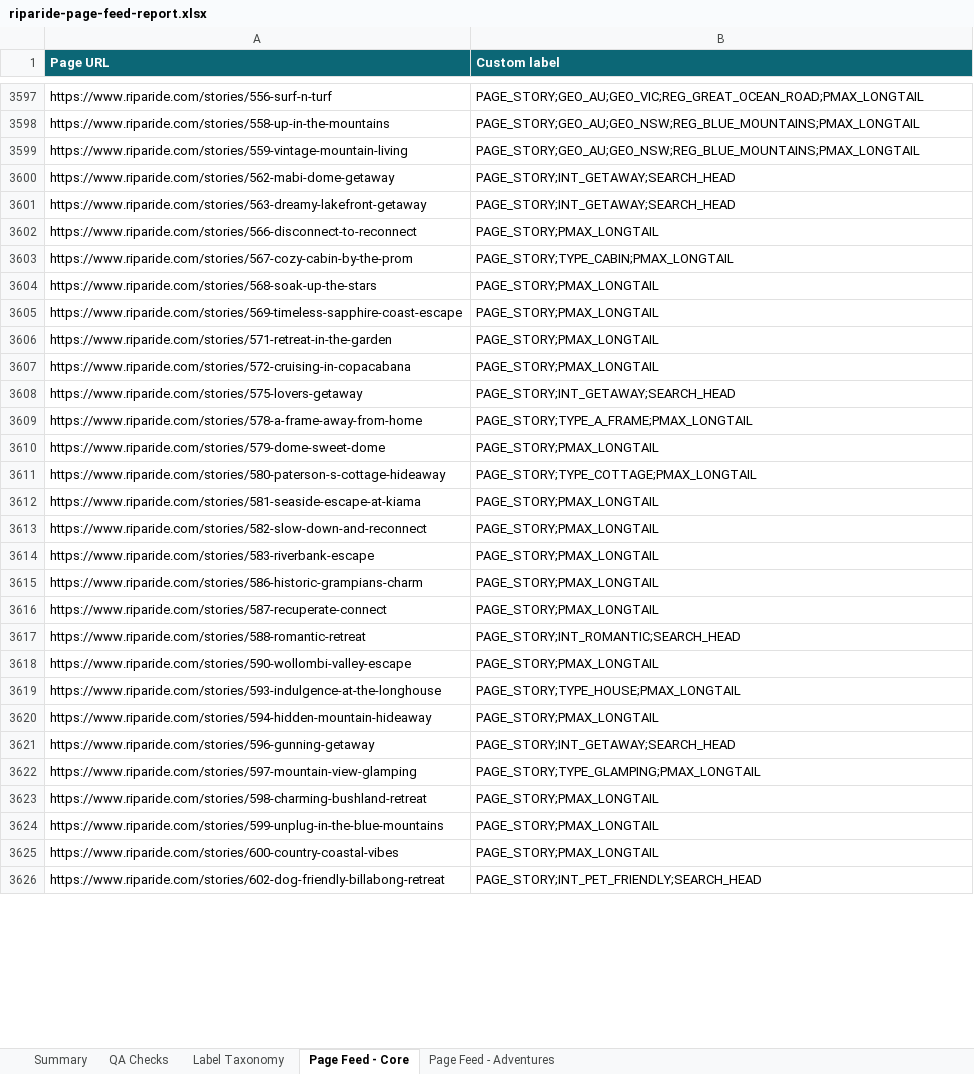
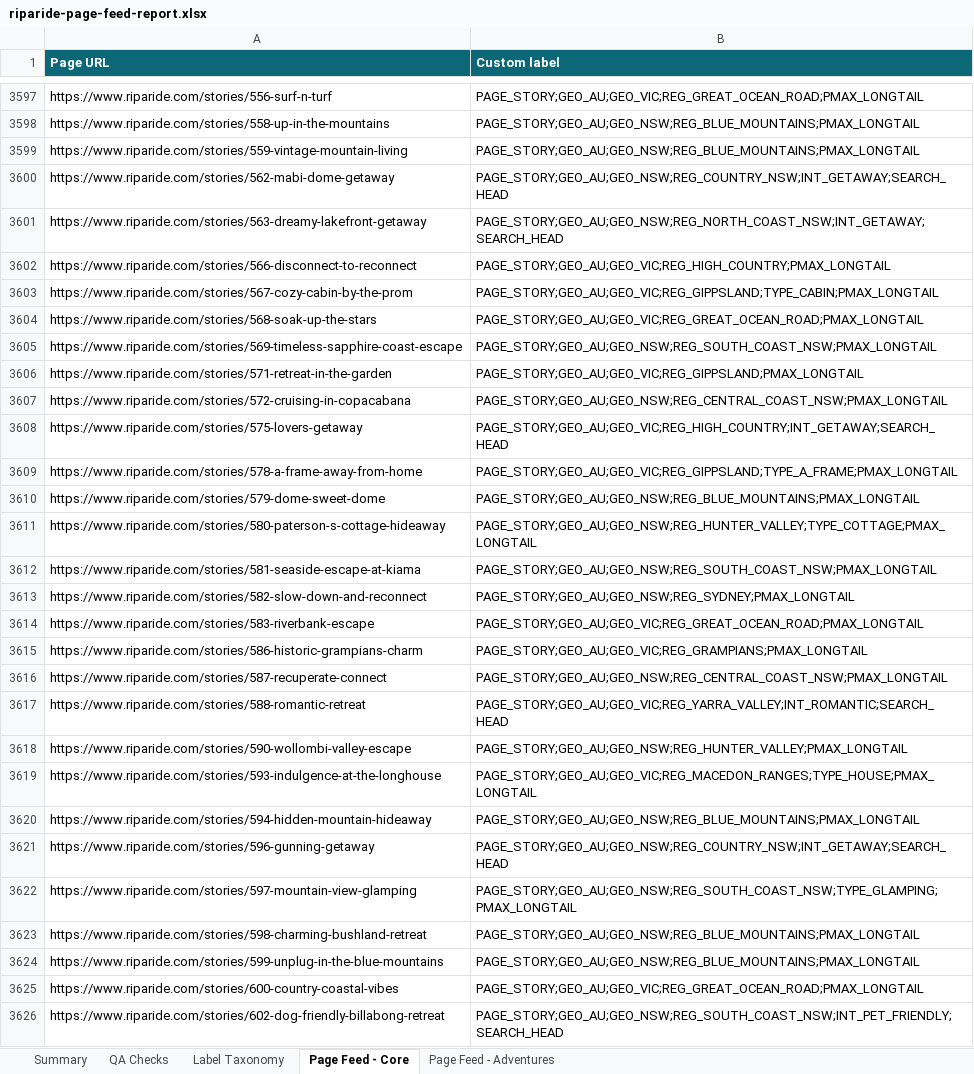
Before and after one commit to snr-growth/riparide-Page-Feeds-listings, an Excel workbook: reports/riparide-page-feed-report.xlsx, sheet Page Feed - Core, drawn as a sheet; only a part is shown, gaps mark what is left out; values as stored, in another font and other column widths than the file's, no borders; the diff covers the shown part only; the diff names each change by its address in the sheet, - before the commit and + after, or states it on an @@ line.

```diff
--- a/reports/riparide-page-feed-report.xlsx (sheet Page Feed - Core)
+++ b/reports/riparide-page-feed-report.xlsx (sheet Page Feed - Core)
-B3600 (Custom label): PAGE_STORY;INT_GETAWAY;SEARCH_HEAD
+B3600 (Custom label): PAGE_STORY;GEO_AU;GEO_NSW;REG_COUNTRY_NSW;INT_GETAWAY;SEARCH_HEAD
-B3601 (Custom label): PAGE_STORY;INT_GETAWAY;SEARCH_HEAD
+B3601 (Custom label): PAGE_STORY;GEO_AU;GEO_NSW;REG_NORTH_COAST_NSW;INT_GETAWAY;SEARCH_HEAD
-B3602 (Custom label): PAGE_STORY;PMAX_LONGTAIL
+B3602 (Custom label): PAGE_STORY;GEO_AU;GEO_VIC;REG_HIGH_COUNTRY;PMAX_LONGTAIL
-B3603 (Custom label): PAGE_STORY;TYPE_CABIN;PMAX_LONGTAIL
+B3603 (Custom label): PAGE_STORY;GEO_AU;GEO_VIC;REG_GIPPSLAND;TYPE_CABIN;PMAX_LONGTAIL
-B3604 (Custom label): PAGE_STORY;PMAX_LONGTAIL
+B3604 (Custom label): PAGE_STORY;GEO_AU;GEO_VIC;REG_GREAT_OCEAN_ROAD;PMAX_LONGTAIL
-B3605 (Custom label): PAGE_STORY;PMAX_LONGTAIL
+B3605 (Custom label): PAGE_STORY;GEO_AU;GEO_NSW;REG_SOUTH_COAST_NSW;PMAX_LONGTAIL
-B3606 (Custom label): PAGE_STORY;PMAX_LONGTAIL
+B3606 (Custom label): PAGE_STORY;GEO_AU;GEO_VIC;REG_GIPPSLAND;PMAX_LONGTAIL
-B3607 (Custom label): PAGE_STORY;PMAX_LONGTAIL
+B3607 (Custom label): PAGE_STORY;GEO_AU;GEO_NSW;REG_CENTRAL_COAST_NSW;PMAX_LONGTAIL
-B3608 (Custom label): PAGE_STORY;INT_GETAWAY;SEARCH_HEAD
+B3608 (Custom label): PAGE_STORY;GEO_AU;GEO_VIC;REG_HIGH_COUNTRY;INT_GETAWAY;SEARCH_HEAD
-B3609 (Custom label): PAGE_STORY;TYPE_A_FRAME;PMAX_LONGTAIL
+B3609 (Custom label): PAGE_STORY;GEO_AU;GEO_VIC;REG_GIPPSLAND;TYPE_A_FRAME;PMAX_LONGTAIL
-B3610 (Custom label): PAGE_STORY;PMAX_LONGTAIL
+B3610 (Custom label): PAGE_STORY;GEO_AU;GEO_NSW;REG_BLUE_MOUNTAINS;PMAX_LONGTAIL
-B3611 (Custom label): PAGE_STORY;TYPE_COTTAGE;PMAX_LONGTAIL
+B3611 (Custom label): PAGE_STORY;GEO_AU;GEO_NSW;REG_HUNTER_VALLEY;TYPE_COTTAGE;PMAX_LONGTAIL
-B3612 (Custom label): PAGE_STORY;PMAX_LONGTAIL
+B3612 (Custom label): PAGE_STORY;GEO_AU;GEO_NSW;REG_SOUTH_COAST_NSW;PMAX_LONGTAIL
-B3613 (Custom label): PAGE_STORY;PMAX_LONGTAIL
+B3613 (Custom label): PAGE_STORY;GEO_AU;GEO_NSW;REG_SYDNEY;PMAX_LONGTAIL
-B3614 (Custom label): PAGE_STORY;PMAX_LONGTAIL
+B3614 (Custom label): PAGE_STORY;GEO_AU;GEO_VIC;REG_GREAT_OCEAN_ROAD;PMAX_LONGTAIL
-B3615 (Custom label): PAGE_STORY;PMAX_LONGTAIL
+B3615 (Custom label): PAGE_STORY;GEO_AU;GEO_VIC;REG_GRAMPIANS;PMAX_LONGTAIL
-B3616 (Custom label): PAGE_STORY;PMAX_LONGTAIL
+B3616 (Custom label): PAGE_STORY;GEO_AU;GEO_NSW;REG_CENTRAL_COAST_NSW;PMAX_LONGTAIL
-B3617 (Custom label): PAGE_STORY;INT_ROMANTIC;SEARCH_HEAD
+B3617 (Custom label): PAGE_STORY;GEO_AU;GEO_VIC;REG_YARRA_VALLEY;INT_ROMANTIC;SEARCH_HEAD
-B3618 (Custom label): PAGE_STORY;PMAX_LONGTAIL
+B3618 (Custom label): PAGE_STORY;GEO_AU;GEO_NSW;REG_HUNTER_VALLEY;PMAX_LONGTAIL
-B3619 (Custom label): PAGE_STORY;TYPE_HOUSE;PMAX_LONGTAIL
+B3619 (Custom label): PAGE_STORY;GEO_AU;GEO_VIC;REG_MACEDON_RANGES;TYPE_HOUSE;PMAX_LONGTAIL
-B3620 (Custom label): PAGE_STORY;PMAX_LONGTAIL
+B3620 (Custom label): PAGE_STORY;GEO_AU;GEO_NSW;REG_BLUE_MOUNTAINS;PMAX_LONGTAIL
-B3621 (Custom label): PAGE_STORY;INT_GETAWAY;SEARCH_HEAD
+B3621 (Custom label): PAGE_STORY;GEO_AU;GEO_NSW;REG_COUNTRY_NSW;INT_GETAWAY;SEARCH_HEAD
-B3622 (Custom label): PAGE_STORY;TYPE_GLAMPING;PMAX_LONGTAIL
+B3622 (Custom label): PAGE_STORY;GEO_AU;GEO_NSW;REG_SOUTH_COAST_NSW;TYPE_GLAMPING;PMAX_LONGTAIL
-B3623:B3624 (Custom label): PAGE_STORY;PMAX_LONGTAIL
+B3623:B3624 (Custom label): PAGE_STORY;GEO_AU;GEO_NSW;REG_BLUE_MOUNTAINS;PMAX_LONGTAIL
-B3625 (Custom label): PAGE_STORY;PMAX_LONGTAIL
+B3625 (Custom label): PAGE_STORY;GEO_AU;GEO_VIC;REG_GREAT_OCEAN_ROAD;PMAX_LONGTAIL
-B3626 (Custom label): PAGE_STORY;INT_PET_FRIENDLY;SEARCH_HEAD
+B3626 (Custom label): PAGE_STORY;GEO_AU;GEO_NSW;REG_SOUTH_COAST_NSW;INT_PET_FRIENDLY;SEARCH_HEAD
```
Also changed, not shown: 921 edited cells elsewhere in this sheet, sheet Summary, 3 other files.
